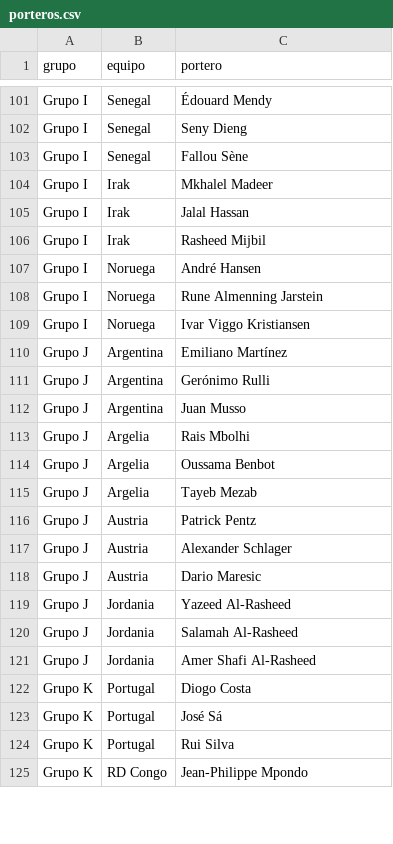
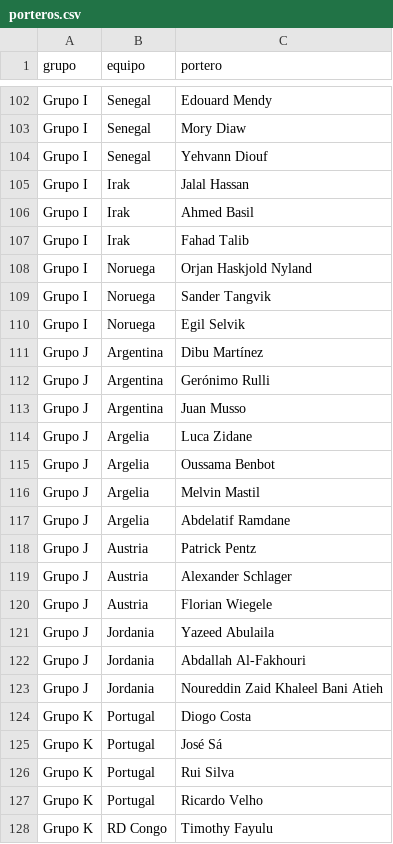
Before and after one commit to JavierTYP/mundial26-Supabase-Vercel, a CSV file: data/porteros.csv, drawn as a sheet; only a part is shown, gaps mark what is left out; removed rows and columns are numbered as before the commit, all else as after; the diff covers the shown part only; the diff names each change by its address in the sheet, - before the commit and + after, or states it on an @@ line.

```diff
--- a/data/porteros.csv
+++ b/data/porteros.csv
-C102 (portero): Édouard Mendy
+C102 (portero): Edouard Mendy
-C103 (portero): Seny Dieng
+C103 (portero): Mory Diaw
-C104 (portero): Fallou Sène
+C104 (portero): Yehvann Diouf
-row 104: Grupo I | Irak | Mkhalel Madeer
-C106 (portero): Rasheed Mijbil
+C106 (portero): Ahmed Basil
+row 107: Grupo I | Irak | Fahad Talib
-C108 (portero): André Hansen
+C108 (portero): Orjan Haskjold Nyland
-C109 (portero): Rune Almenning Jarstein
+C109 (portero): Sander Tangvik
-C110 (portero): Ivar Viggo Kristiansen
+C110 (portero): Egil Selvik
-C111 (portero): Emiliano Martínez
+C111 (portero): Dibu Martínez
-C114 (portero): Rais Mbolhi
+C114 (portero): Luca Zidane
+row 116: Grupo J | Argelia | Melvin Mastil
-C117 (portero): Tayeb Mezab
+C117 (portero): Abdelatif Ramdane
-C120 (portero): Dario Maresic
+C120 (portero): Florian Wiegele
-C121 (portero): Yazeed Al-Rasheed
+C121 (portero): Yazeed Abulaila
-C122 (portero): Salamah Al-Rasheed
+C122 (portero): Abdallah Al-Fakhouri
-C123 (portero): Amer Shafi Al-Rasheed
+C123 (portero): Noureddin Zaid Khaleel Bani Atieh
+row 127: Grupo K | Portugal | Ricardo Velho
-C128 (portero): Jean-Philippe Mpondo
+C128 (portero): Timothy Fayulu
```
Also changed, not shown: 12 added rows, 11 removed rows, 5 moved rows and 60 edited cells elsewhere in this file, data/goleadores.csv, 2 other files.
